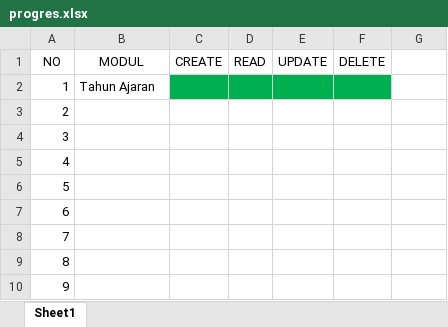
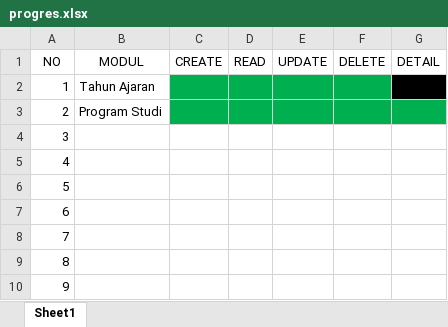
Before and after one commit to tamus-tahir/pemograman-web-2-pmb, an Excel workbook: progres.xlsx, sheet Sheet1, drawn as a sheet; values as stored, in another font and other column widths than the file's, no borders; the diff names each change by its address in the sheet, - before the commit and + after, or states it on an @@ line.

Commit message:
create program studi

```diff
--- a/progres.xlsx (sheet Sheet1)
+++ b/progres.xlsx (sheet Sheet1)
-G1: (empty)
+G1: DETAIL
-G2 fill: none
+G2 fill: #000000
-B3 (MODUL): (empty)
+B3 (MODUL): Program Studi
-C3:G3 fill: none
+C3:G3 fill: #00B050
```
Also changed, not shown: 37 other files.
